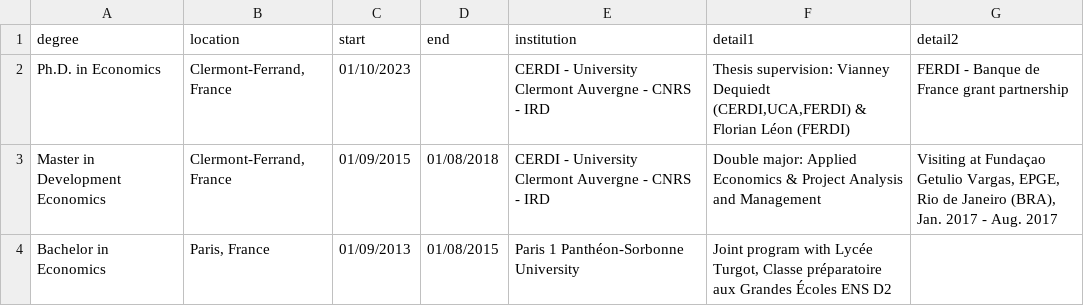
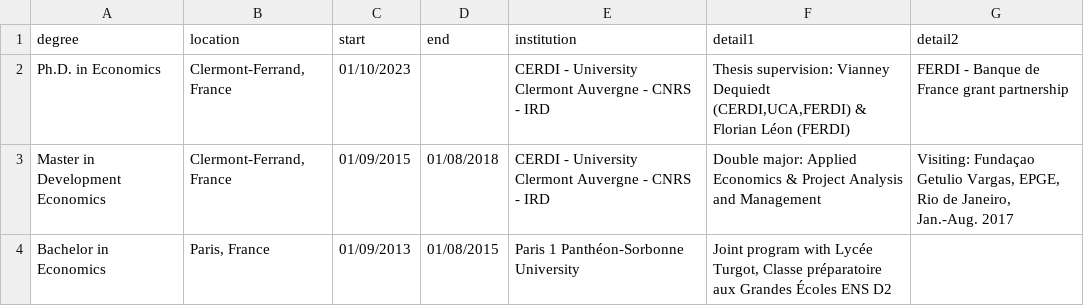
Before and after one commit to pvernus/cv, a CSV file: data/education.csv, drawn as a sheet.

```diff
--- a/data/education.csv
+++ b/data/education.csv
@@ -2,3 +2,3 @@ degree;location;start;end;institution;detail1;detail2
 Ph.D. in Economics;Clermont-Ferrand, France;01/10/2023;;"CERDI - University Clermont Auvergne - CNRS - IRD	";Thesis supervision: Vianney Dequiedt (CERDI,UCA,FERDI) & Florian Léon (FERDI);FERDI - Banque de France grant partnership
-Master in Development Economics;Clermont-Ferrand, France;01/09/2015;01/08/2018;"CERDI - University Clermont Auvergne - CNRS - IRD	";Double major: Applied Economics & Project Analysis and Management;Visiting at Fundaçao Getulio Vargas, EPGE, Rio de Janeiro (BRA), Jan. 2017 - Aug. 2017
+Master in Development Economics;Clermont-Ferrand, France;01/09/2015;01/08/2018;"CERDI - University Clermont Auvergne - CNRS - IRD	";Double major: Applied Economics & Project Analysis and Management;Visiting: Fundaçao Getulio Vargas, EPGE, Rio de Janeiro, Jan.-Aug. 2017
 Bachelor in Economics;Paris, France;01/09/2013;01/08/2015;Paris 1 Panthéon-Sorbonne University;Joint program with Lycée Turgot, Classe préparatoire aux Grandes Écoles ENS D2;
```
Also changed, not shown: data/work.csv, 1 other file.
